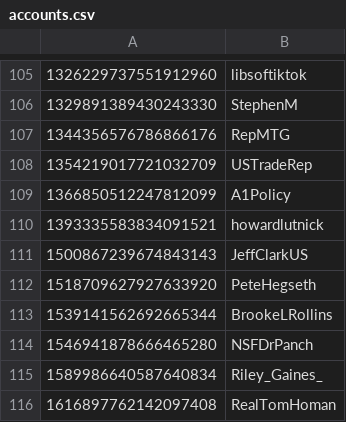
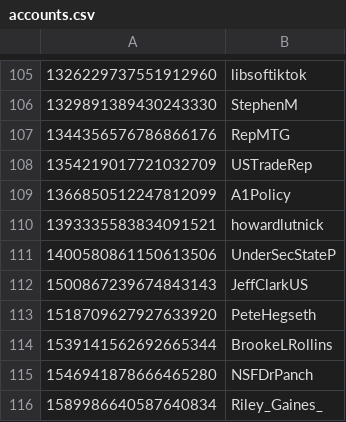
Before and after one commit to travisbrown/fashfollows, a CSV file: accounts.csv, drawn as a sheet; only a part is shown, gaps mark what is left out; the shorter side is filled out with more unchanged rows; the diff names each change by its address in the sheet, - before the commit and + after, or states it on an @@ line.

```diff
--- a/accounts.csv
+++ b/accounts.csv
+row 111: 1400580861150613506 | UnderSecStateP
```
Also changed, not shown: data/changes/2025-03.csv, data/current/1137701.csv, 4 other files.
